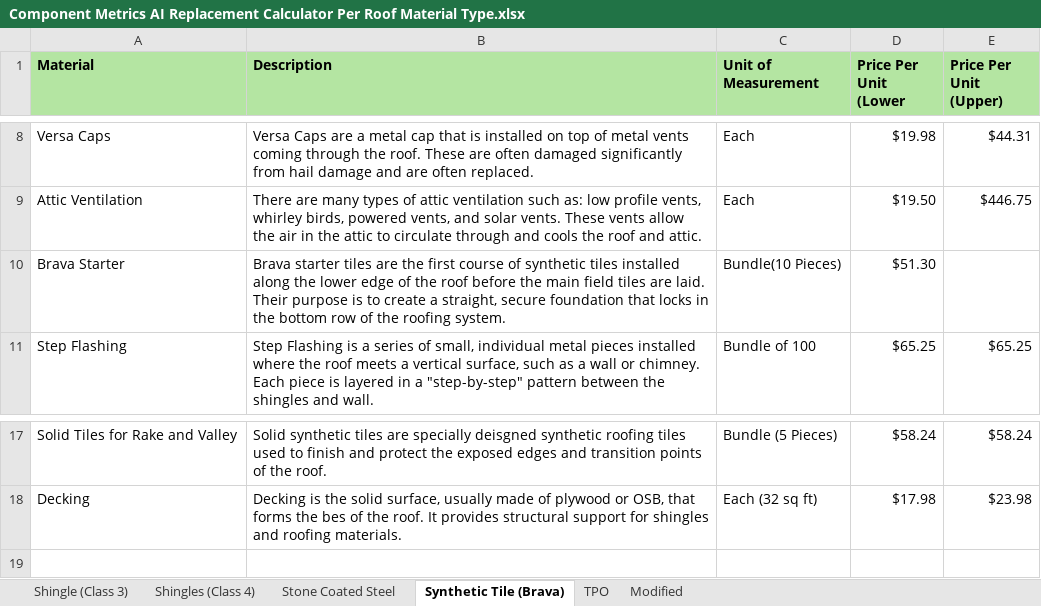
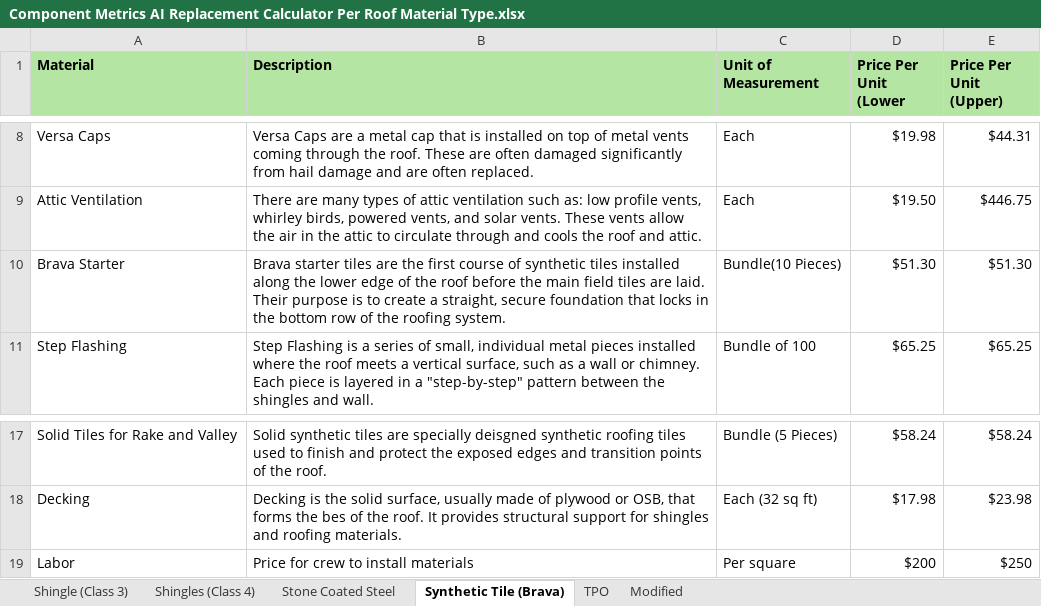
Before and after one commit to aditya-abhiwan/ai-estimator-logic, an Excel workbook: Component Metrics AI Replacement Calculator Per Roof Material Type.xlsx, sheet Synthetic Tile (Brava), drawn as a sheet; only a part is shown, gaps mark what is left out; values as stored, in another font and other column widths than the file's, no borders; the diff names each change by its address in the sheet, - before the commit and + after, or states it on an @@ line.

Commit message:
Enhance estimate functions to auto-calculate labor cost based on roof area and refine labor component identification

```diff
--- a/Component Metrics AI Replacement Calculator Per Roof Material Type.xlsx (sheet Synthetic Tile (Brava))
+++ b/Component Metrics AI Replacement Calculator Per Roof Material Type.xlsx (sheet Synthetic Tile (Brava))
-E10 (Price Per Unit (Upper)): (empty)
+E10 (Price Per Unit (Upper)): $51.30
+row 19: Labor | Price for crew to install materials | Per square | $200 | $250
```
Also changed, not shown: sheet TPO, sheet Stone Coated Steel, sheet Modified, sheet Shingle (Class 3), sheet Shingles (Class 4), 1 other file.
